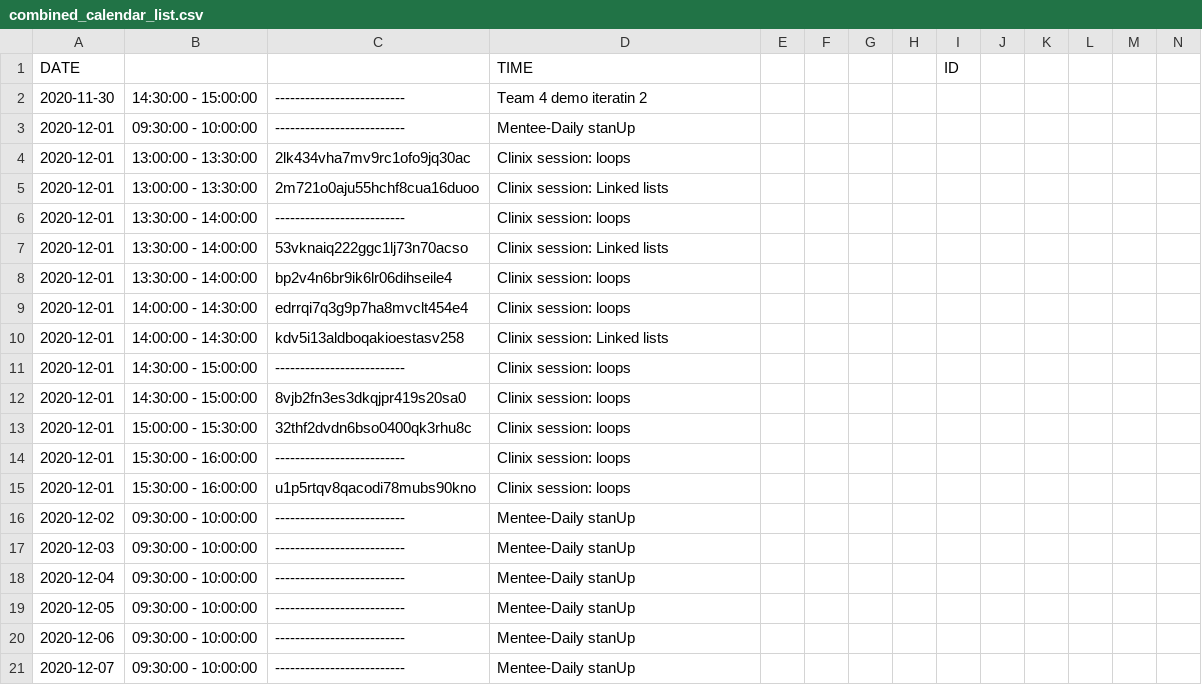
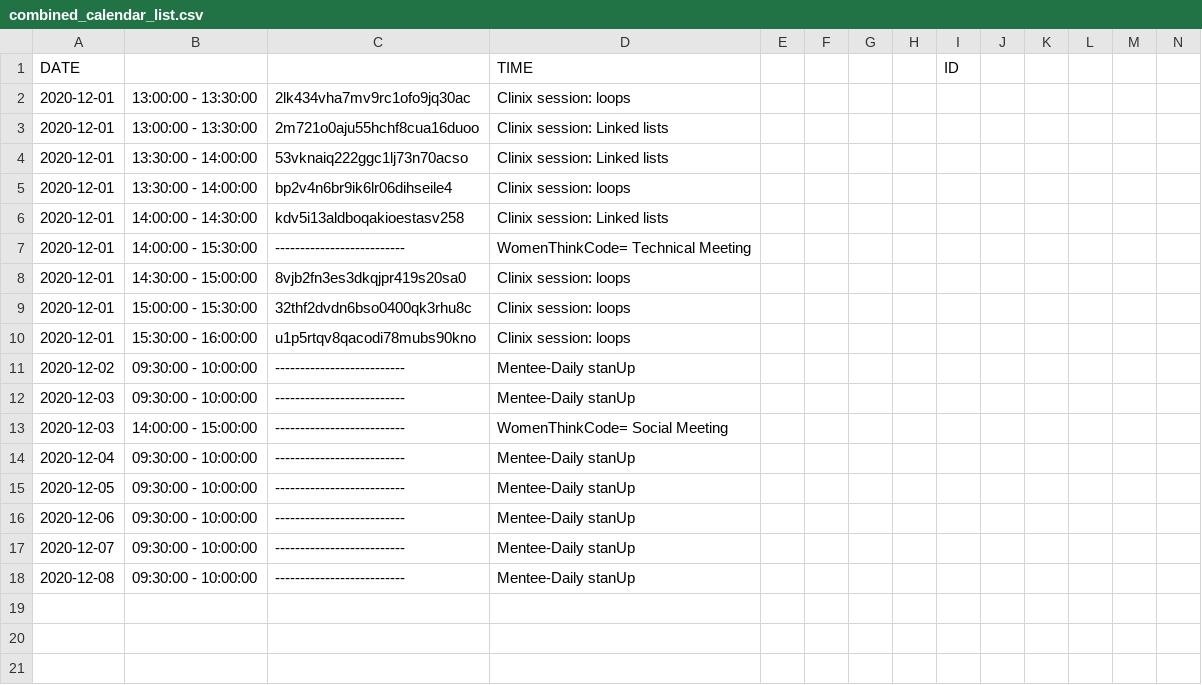
Before and after one commit to mmtembu/clinic-booking-system-group4, a CSV file: combined_calendar_list.csv, drawn as a sheet; only a part is shown; removed rows and columns are numbered as before the commit, all else as after; rows hold the shown columns only; the diff names each change by its address in the sheet, - before the commit and + after, or states it on an @@ line.

```diff
--- a/combined_calendar_list.csv
+++ b/combined_calendar_list.csv
-row 2: 2020-11-30 | 14:30:00 - 15:00:00 | -------------------------- | Team 4 demo iteratin 2
-row 3: 2020-12-01 | 09:30:00 - 10:00:00 | -------------------------- | Mentee-Daily stanUp
-row 6: 2020-12-01 | 13:30:00 - 14:00:00 | -------------------------- | Clinix session: loops
-row 9: 2020-12-01 | 14:00:00 - 14:30:00 | edrrqi7q3g9p7ha8mvclt454e4 | Clinix session: loops
-B7: 14:30:00 - 15:00:00
+B7: 14:00:00 - 15:30:00
-D7 (TIME): Clinix session: loops
+D7 (TIME): WomenThinkCode= Technical Meeting
-row 14: 2020-12-01 | 15:30:00 - 16:00:00 | -------------------------- | Clinix session: loops
+row 13: 2020-12-03 | 14:00:00 - 15:00:00 | -------------------------- | WomenThinkCode= Social Meeting
+row 18: 2020-12-08 | 09:30:00 - 10:00:00 | -------------------------- | Mentee-Daily stanUp
```
Also changed, not shown: 10 other files.
